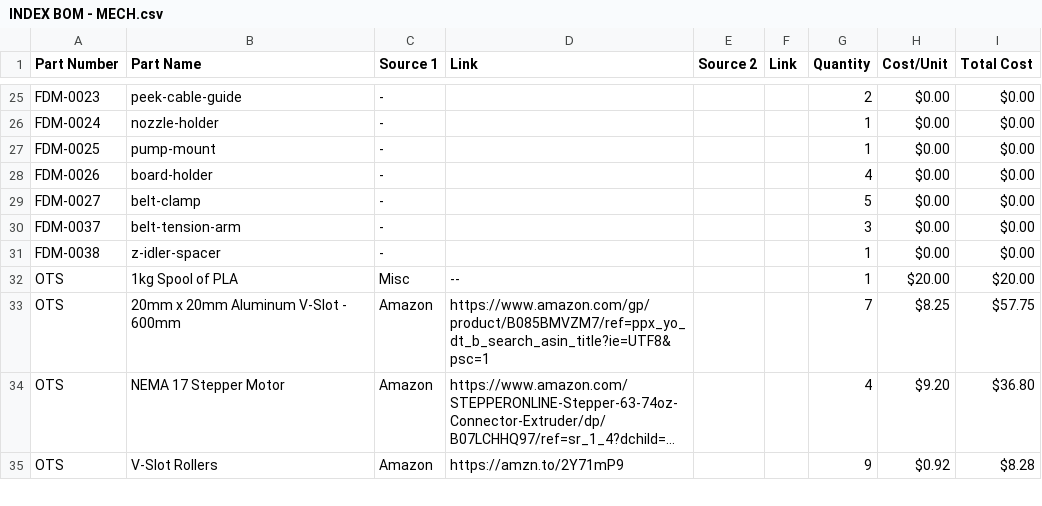
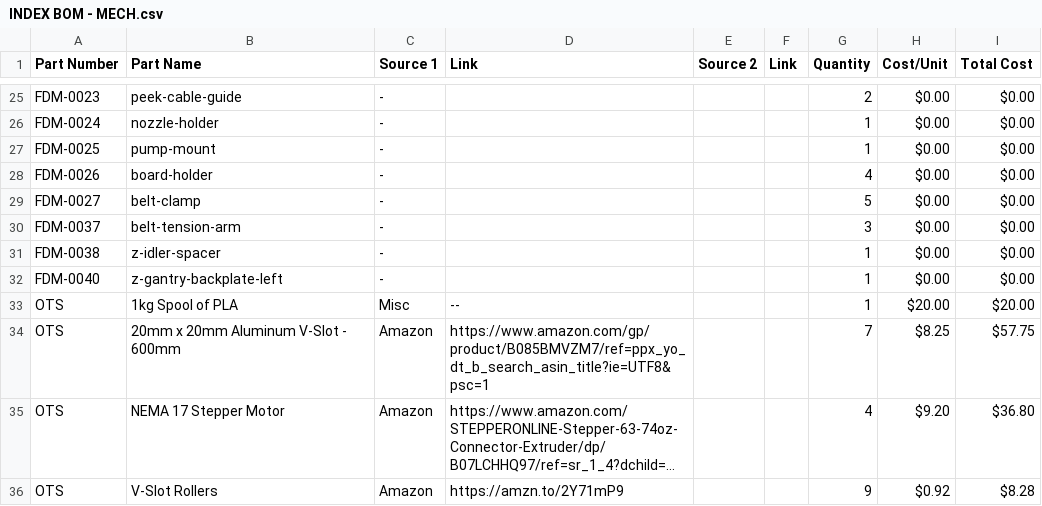
Before and after one commit to opulo-inc/lumenpnp, a CSV file: pnp/INDEX BOM - MECH.csv, drawn as a sheet; only a part is shown, gaps mark what is left out; long unchanged cells end in …; the diff names each change by its address in the sheet, - before the commit and + after, or states it on an @@ line.

Commit message:
Backplate for z gantry linear block

```diff
--- a/pnp/INDEX BOM - MECH.csv
+++ b/pnp/INDEX BOM - MECH.csv
+row 32: FDM-0040 | z-gantry-backplate-left | - |  |  |  | 1 | $0.00 | $0.00
```
Also changed, not shown: parts.csv, 1 other file.
